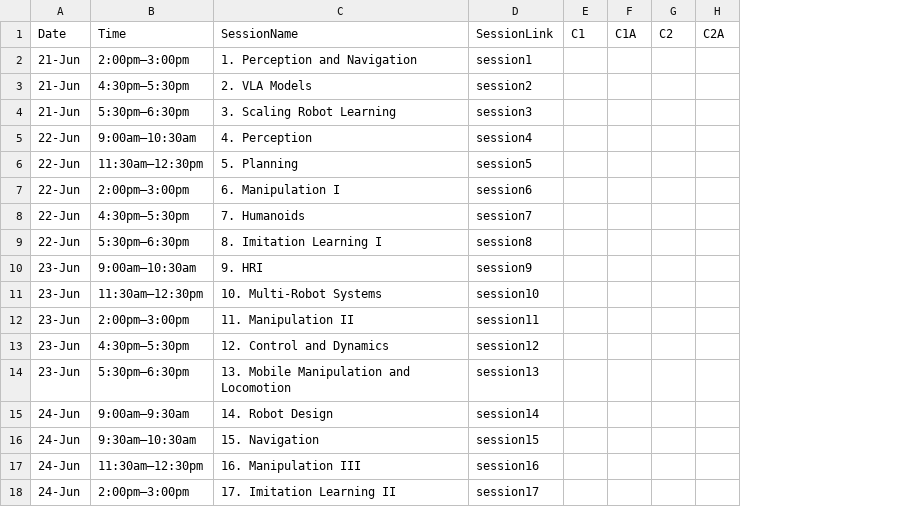
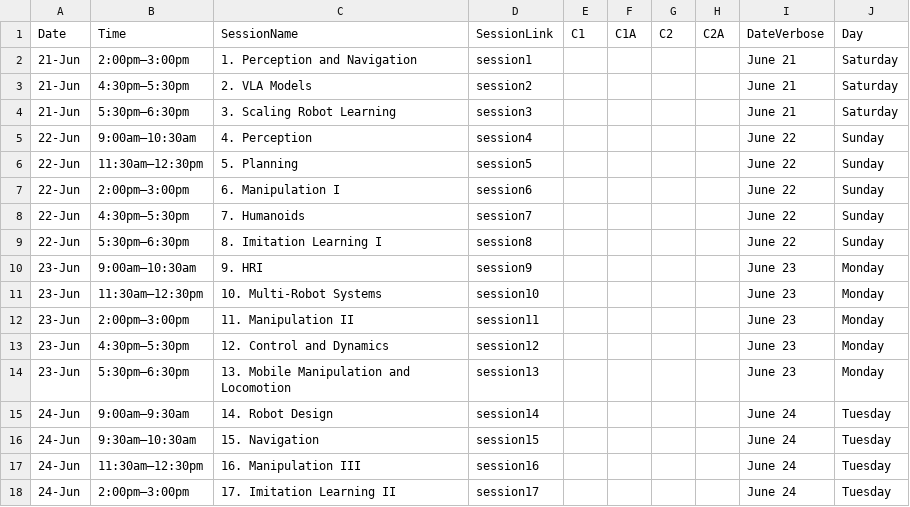
Before and after one commit to rss2025/rss2025.github.io, a CSV file: _data/rss2025PaperSessions.csv, drawn as a sheet; the diff names each change by its address in the sheet, - before the commit and + after, or states it on an @@ line.

Commit message:
add date and times to session pages

```diff
--- a/_data/rss2025PaperSessions.csv
+++ b/_data/rss2025PaperSessions.csv
+column I, rows 1-18: DateVerbose | June 21 | June 21 | June 21 | June 22 | June 22 | June 22 | June 22 | June 22 | June 23 | June 23 | June 23 | June 23 | June 23 | June 24 | June 24 | June 24 | June 24
+column J, rows 1-18: Day | Saturday | Saturday | Saturday | Sunday | Sunday | Sunday | Sunday | Sunday | Monday | Monday | Monday | Monday | Monday | Tuesday | Tuesday | Tuesday | Tuesday
```
Also changed, not shown: 2 other files.
